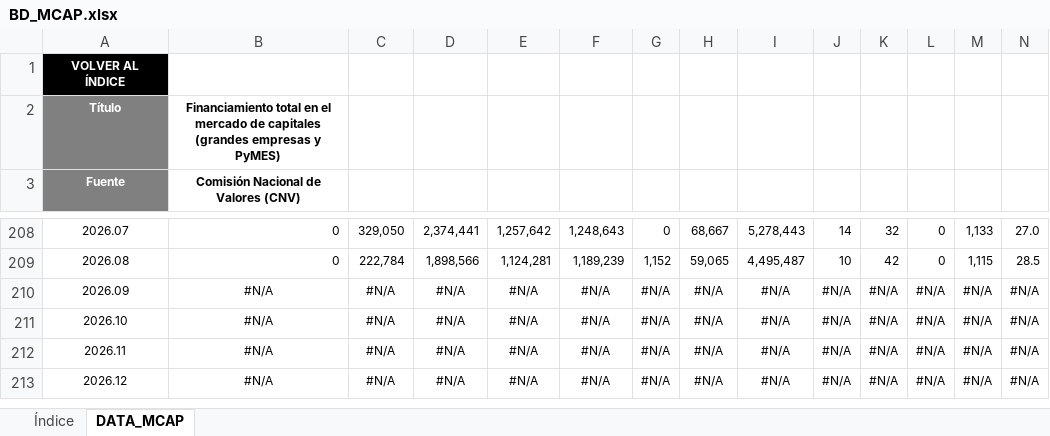
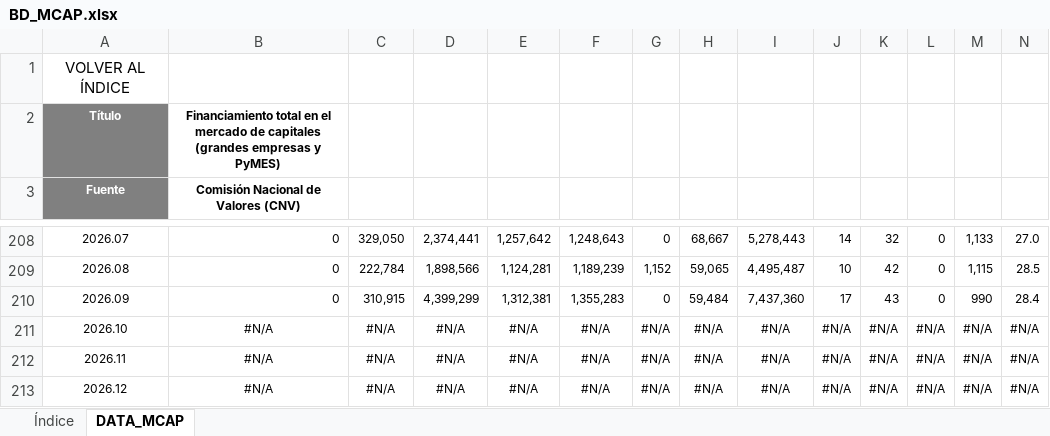
Before and after one commit to CES-BCSF/bd_ces, an Excel workbook: BD_MCAP.xlsx, sheet DATA_MCAP, drawn as a sheet; only a part is shown, gaps mark what is left out; values as stored, in another font and other column widths than the file's, no borders; removed rows and columns are numbered as before the commit, all else as after; rows hold the shown columns only; the diff names each change by its address in the sheet, - before the commit and + after, or states it on an @@ line.

Commit message:
Auto-update: BD_MCAP.xlsx con datos actualizados al 2026-10-21 09:21:49.683897

```diff
--- a/BD_MCAP.xlsx (sheet DATA_MCAP)
+++ b/BD_MCAP.xlsx (sheet DATA_MCAP)
@@ A1 fill: #000000 → none, bold: on → off, text colour: #FFFFFF → black, text size: larger @@
-row 210: 2026.09 | #N/A | #N/A | #N/A | #N/A | #N/A | #N/A | #N/A | #N/A | #N/A | #N/A | #N/A | #N/A | #N/A
+row 210: 2026.09 | 0 | 310,915 | 4,399,299 | 1,312,381 | 1,355,283 | 0 | 59,484 | 7,437,360 | 17 | 43 | 0 | 990 | 28.4
```
Also changed, not shown: sheet Índice.
